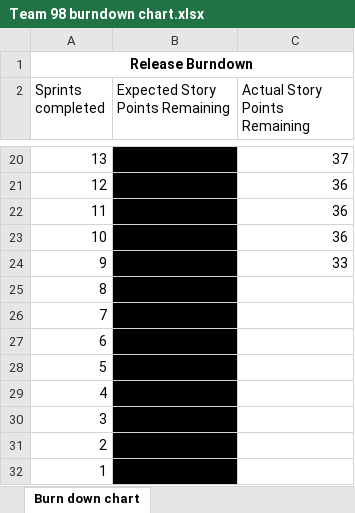
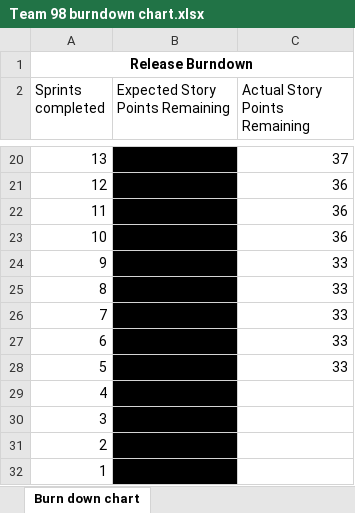
Before and after one commit to ntuong196/IFB299-SmartCity, an Excel workbook: Team 98 burndown chart.xlsx, sheet Burn down chart, drawn as a sheet; only a part is shown, gaps mark what is left out; values as stored, in another font and other column widths than the file's, no borders; charts and pictures not drawn; the diff names each change by its address in the sheet, - before the commit and + after, or states it on an @@ line.

Commit message:
update burndown chart

```diff
--- a/Team 98 burndown chart.xlsx (sheet Burn down chart)
+++ b/Team 98 burndown chart.xlsx (sheet Burn down chart)
-C25:C28 (Actual Story Points Remaining): (empty)
+C25:C28 (Actual Story Points Remaining): 33
```
Also changed, not shown: charts or pictures.
